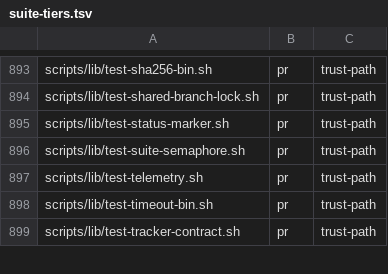
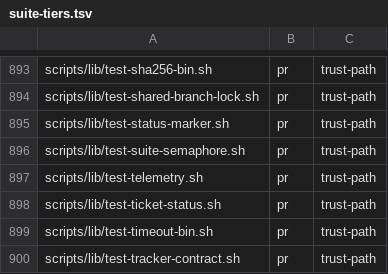
Before and after one commit to yotamleo-org/Himmel, a TSV file: scripts/ci/suite-tiers.tsv, drawn as a sheet; only a part is shown, gaps mark what is left out; the diff names each change by its address in the sheet, - before the commit and + after, or states it on an @@ line.

```diff
--- a/scripts/ci/suite-tiers.tsv
+++ b/scripts/ci/suite-tiers.tsv
+row 898: scripts/lib/test-ticket-status.sh | pr | trust-path
```
Also changed, not shown: scripts/ci/suite-durations.tsv, 4 other files.
